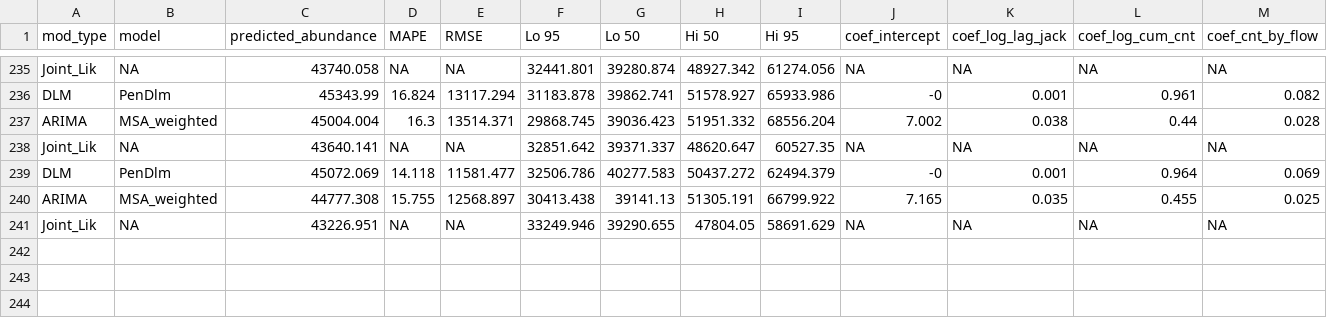
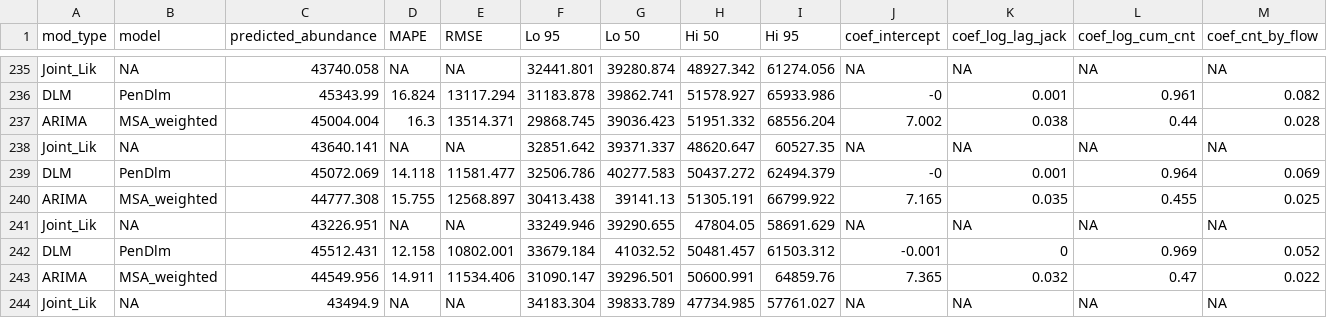
Before and after one commit to wdfw-fp/Inseasonfor, a CSV file: inst/data-cache/forecast_results.csv, drawn as a sheet; only a part is shown, gaps mark what is left out; rows hold the shown columns only; the diff names each change by its address in the sheet, - before the commit and + after, or states it on an @@ line.

Commit message:
Update CSV files

```diff
--- a/inst/data-cache/forecast_results.csv
+++ b/inst/data-cache/forecast_results.csv
+row 242: DLM | PenDlm | 45512.431 | 12.158 | 10802.001 | 33679.184 | 41032.52 | 50481.457 | 61503.312 | -0.001 | 0 | 0.969 | 0.052
+row 243: ARIMA | MSA_weighted | 44549.956 | 14.911 | 11534.406 | 31090.147 | 39296.501 | 50600.991 | 64859.76 | 7.365 | 0.032 | 0.47 | 0.022
+row 244: Joint_Lik | NA | 43494.9 | NA | NA | 34183.304 | 39833.789 | 47734.985 | 57761.027 | NA | NA | NA | NA
```
